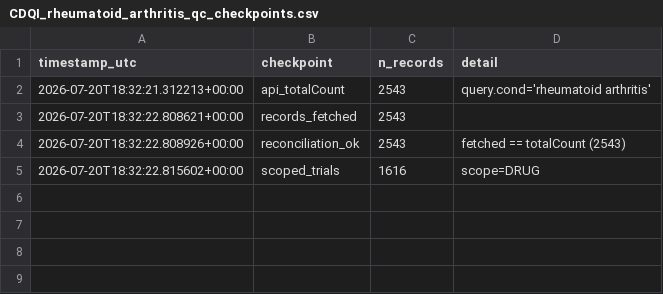
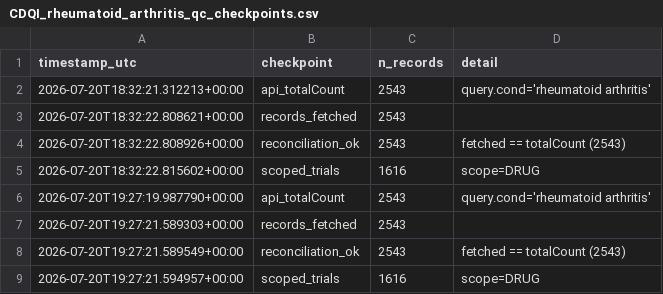
Before and after one commit to tannerproficeresearch-ai/safe-lab-cdqi, a CSV file: CDQI_rheumatoid_arthritis/CDQI_rheumatoid_arthritis_qc_checkpoints.csv, drawn as a sheet; the diff names each change by its address in the sheet, - before the commit and + after, or states it on an @@ line.

Commit message:
Freeze: rheumatoid arthritis authoritative pull

```diff
--- a/CDQI_rheumatoid_arthritis/CDQI_rheumatoid_arthritis_qc_checkpoints.csv
+++ b/CDQI_rheumatoid_arthritis/CDQI_rheumatoid_arthritis_qc_checkpoints.csv
+row 6: 2026-07-20T19:27:19.987790+00:00 | api_totalCount | 2543 | query.cond='rheumatoid arthritis'
+row 7: 2026-07-20T19:27:21.589303+00:00 | records_fetched | 2543
+row 8: 2026-07-20T19:27:21.589549+00:00 | reconciliation_ok | 2543 | fetched == totalCount (2543)
+row 9: 2026-07-20T19:27:21.594957+00:00 | scoped_trials | 1616 | scope=DRUG
```
Also changed, not shown: CDQI_rheumatoid_arthritis/CDQI_rheumatoid_arthritis_dataset.csv, 5 other files.
